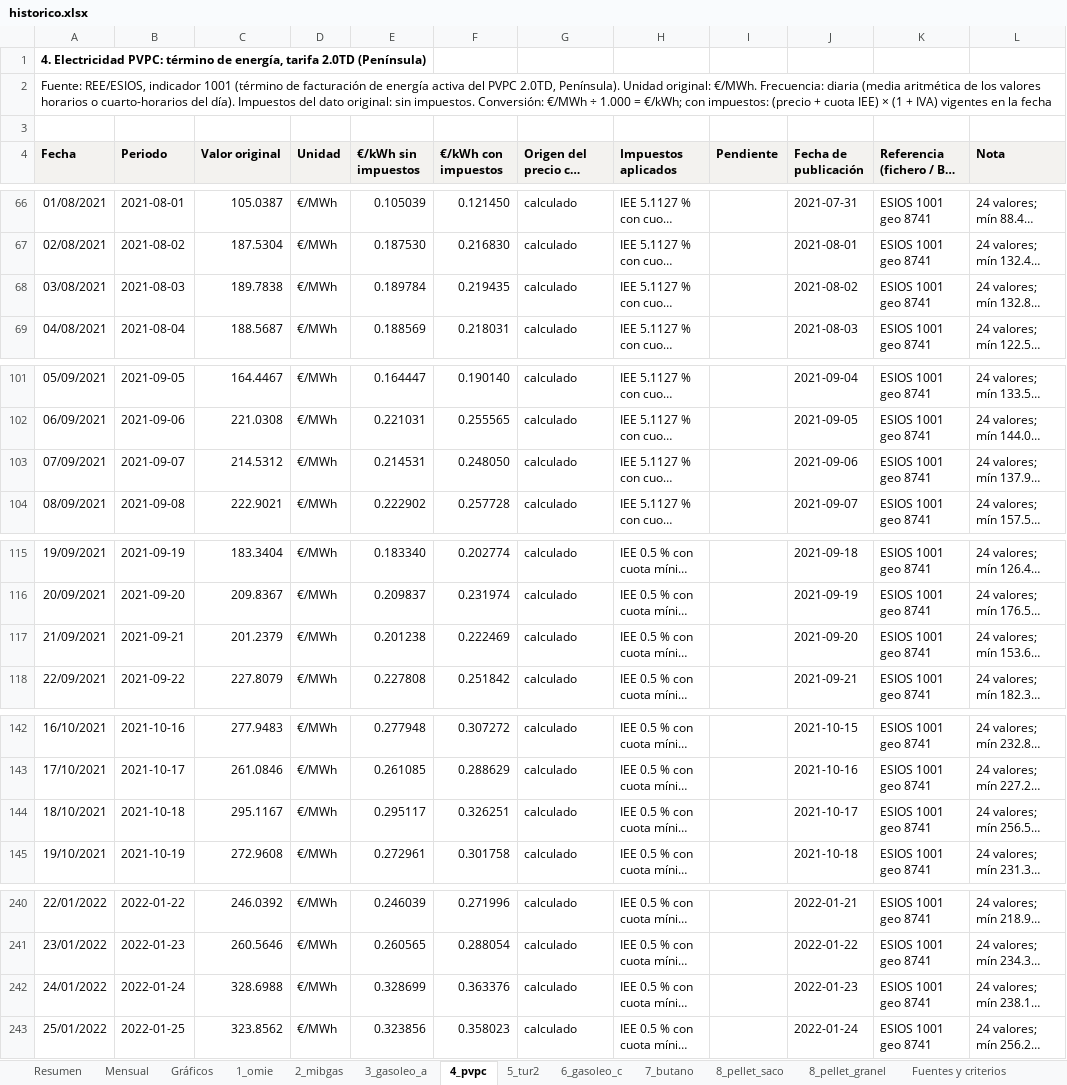
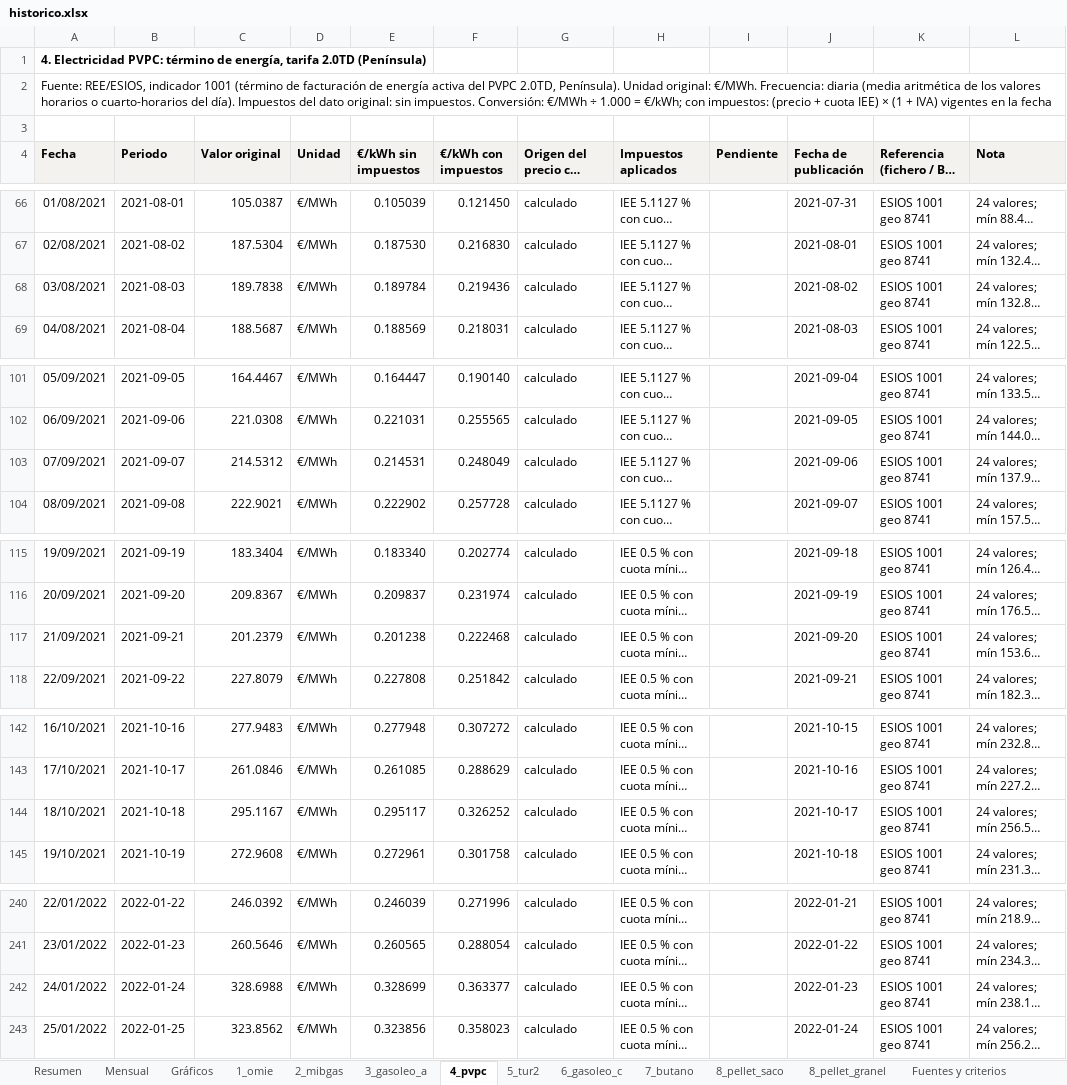
Before and after one commit to pablopardopazosgestan/cuadro-mando-precios-energia, an Excel workbook: sitio/informes/historico.xlsx, sheet 4_pvpc, drawn as a sheet; only a part is shown, gaps mark what is left out; long unchanged cells end in …; values as stored, in another font and other column widths than the file's, no borders; the diff covers the shown part only; the diff names each change by its address in the sheet, - before the commit and + after, or states it on an @@ line.

```diff
--- a/sitio/informes/historico.xlsx (sheet 4_pvpc)
+++ b/sitio/informes/historico.xlsx (sheet 4_pvpc)
-F68 (€/kWh con impuestos): 0.219435
+F68 (€/kWh con impuestos): 0.219436
-F103 (€/kWh con impuestos): 0.248050
+F103 (€/kWh con impuestos): 0.248049
-F117 (€/kWh con impuestos): 0.222469
+F117 (€/kWh con impuestos): 0.222468
-F144 (€/kWh con impuestos): 0.326251
+F144 (€/kWh con impuestos): 0.326252
-F242 (€/kWh con impuestos): 0.363376
+F242 (€/kWh con impuestos): 0.363377
```
Also changed, not shown: 52 edited cells elsewhere in this sheet, sheet Resumen, 7 other files.
